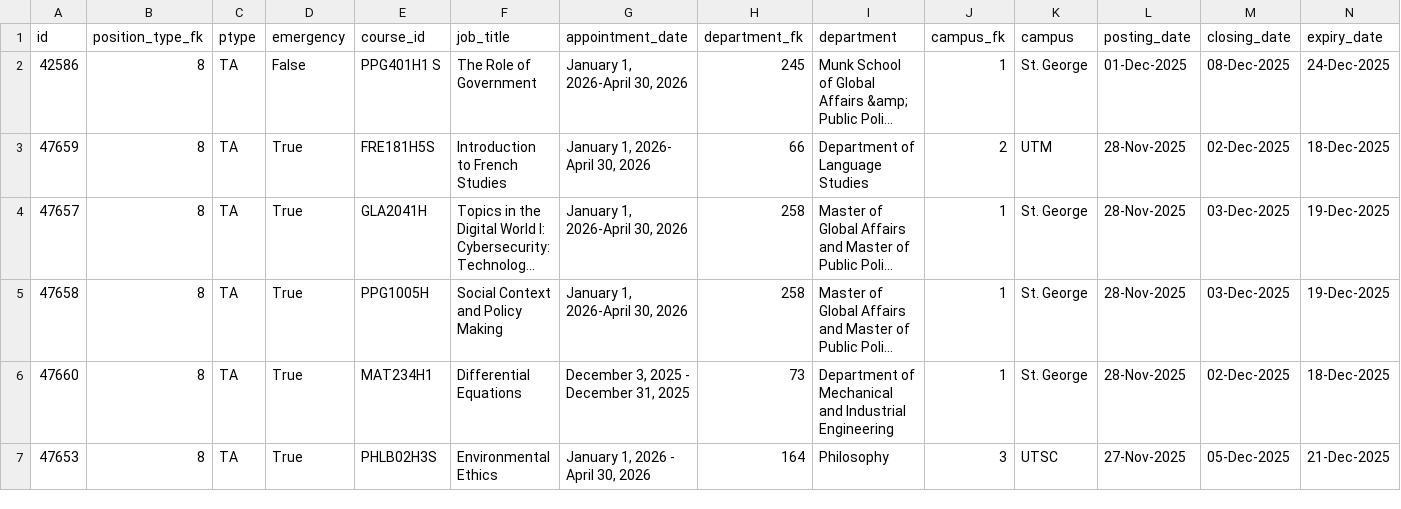
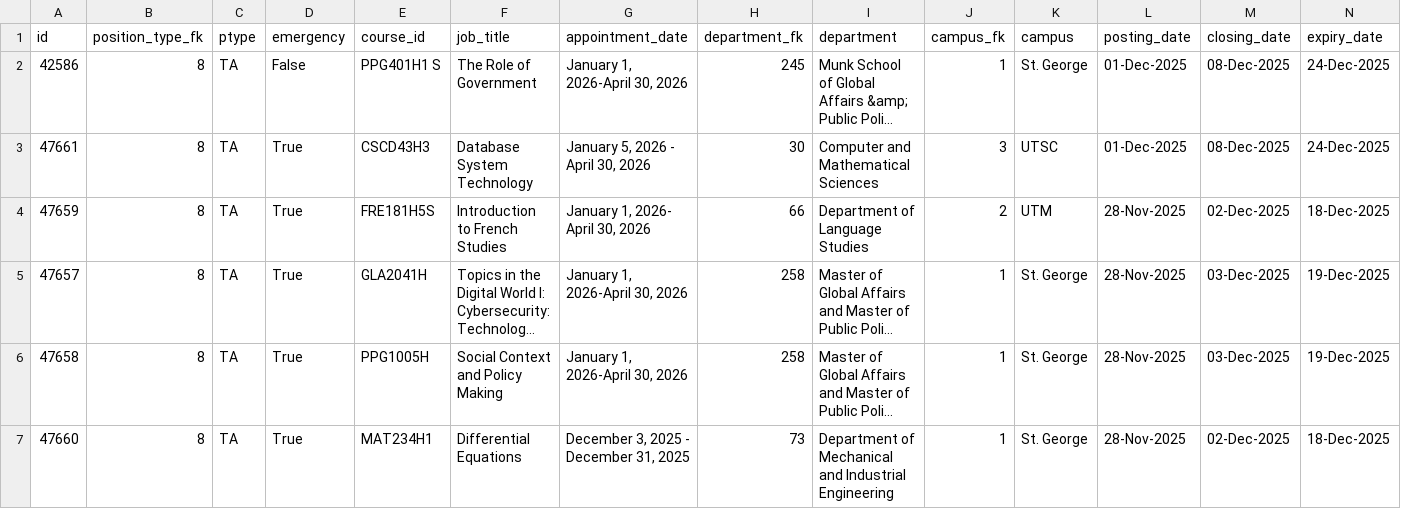
Before and after one commit to Nathan903/unit1.hrandequity.utoronto.ca, a CSV file: result.csv, drawn as a sheet; only a part is shown; the shorter side is filled out with more unchanged rows; long unchanged cells end in …; rows hold the shown columns only; the diff names each change by its address in the sheet, - before the commit and + after, or states it on an @@ line.

```diff
--- a/result.csv
+++ b/result.csv
+row 3: 47661 | 8 | TA | True | CSCD43H3 | Database System Technology | January 5, 2026 - April 30, 2026 | 30 | Computer and Mathematical Sciences | 3 | UTSC | 01-Dec-2025 | 08-Dec-2025 | 24-Dec-2025
```
Also changed, not shown: 1 other file.
